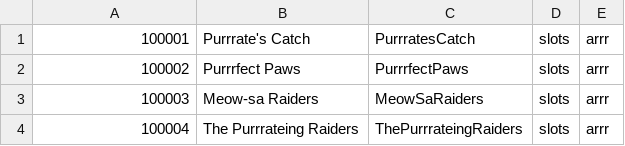
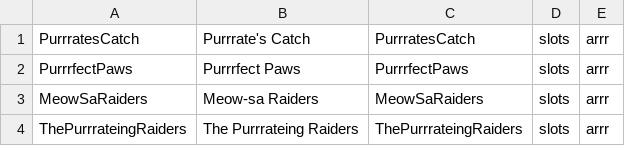
Before and after one commit to tecnodata2015/slots, a CSV file: arr.csv, drawn as a sheet.

Commit message:
se ajusta nuevos slots arr barbarabang

```diff
--- a/arr.csv
+++ b/arr.csv
@@ -1,4 +1,4 @@
-100001,Purrrate's Catch,PurrratesCatch,slots,arrr
-100002,Purrrfect Paws,PurrrfectPaws,slots,arrr
-100003,Meow-sa Raiders,MeowSaRaiders,slots,arrr
-100004,The Purrrateing Raiders,ThePurrrateingRaiders,slots,arrr
+PurrratesCatch,Purrrate's Catch,PurrratesCatch,slots,arrr
+PurrrfectPaws,Purrrfect Paws,PurrrfectPaws,slots,arrr
+MeowSaRaiders,Meow-sa Raiders,MeowSaRaiders,slots,arrr
+ThePurrrateingRaiders,The Purrrateing Raiders,ThePurrrateingRaiders,slots,arrr
```
